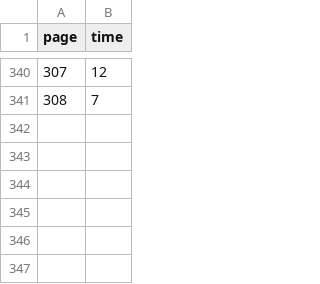
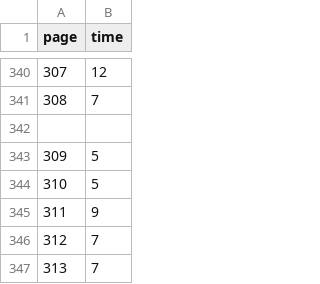
Before and after one commit to kirjs/just-some-numbers, a CSV file: atlasShrugged.csv, drawn as a sheet; only a part is shown, gaps mark what is left out.

Commit message:
2014-10-29

```diff
--- a/atlasShrugged.csv
+++ b/atlasShrugged.csv
@@ -341 +341,7 @@ page,time
 308,7
+
+309,5
+310,5
+311,9
+312,7
+313,7
```
